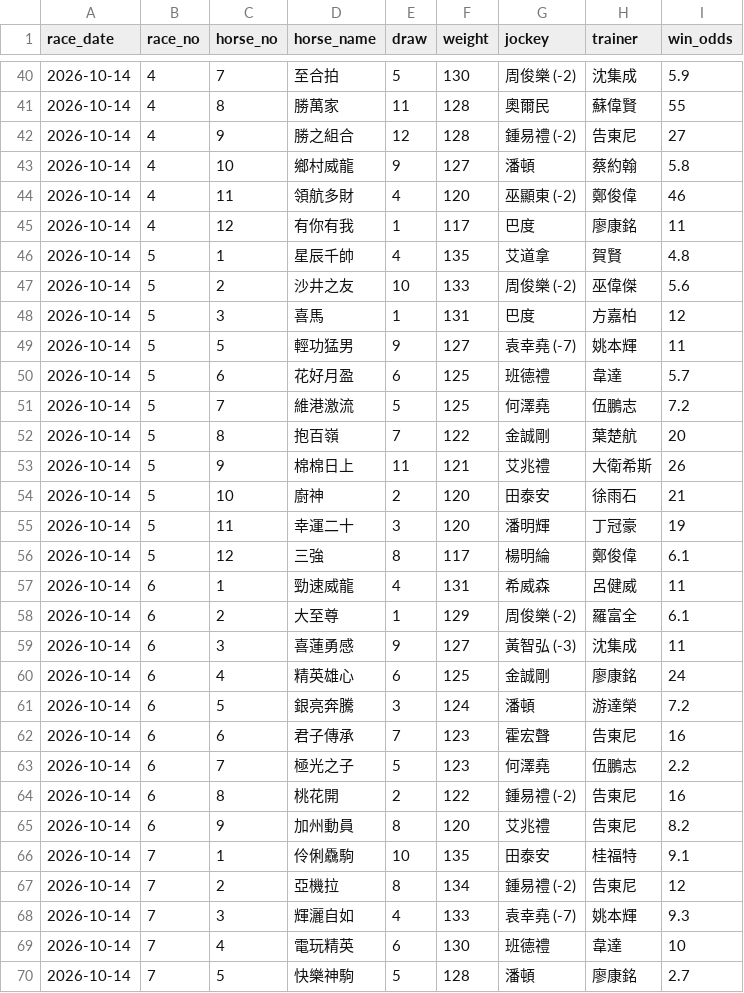
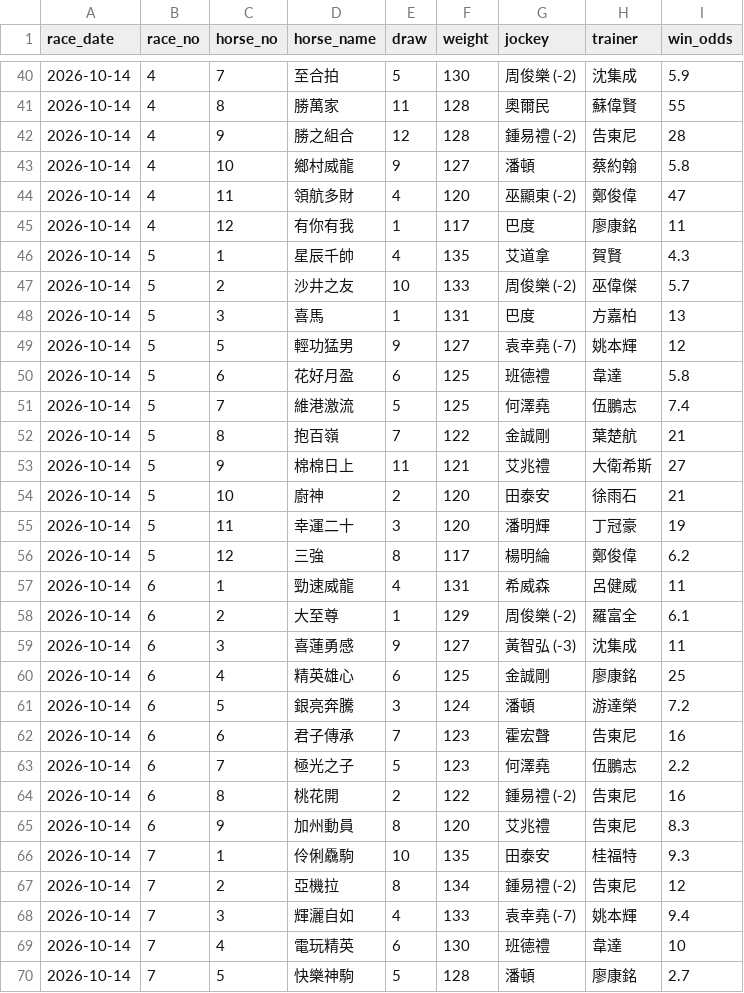
Before and after one commit to tszkit9-boop/horse-racing-bot, a CSV file: racecard_uploaded.csv, drawn as a sheet; only a part is shown, gaps mark what is left out; the diff covers the shown part only.

Commit message:
Auto update racecard_uploaded.csv (2026-10-14)

```diff
--- a/racecard_uploaded.csv
+++ b/racecard_uploaded.csv
@@ -41,17 +41,17 @@
 2026-10-14,4,8,勝萬家,11,128,奧爾民,蘇偉賢,55
-2026-10-14,4,9,勝之組合,12,128,鍾易禮 (-2),告東尼,27
+2026-10-14,4,9,勝之組合,12,128,鍾易禮 (-2),告東尼,28
 2026-10-14,4,10,鄉村威龍,9,127,潘頓,蔡約翰,5.8
-2026-10-14,4,11,領航多財,4,120,巫顯東 (-2),鄭俊偉,46
+2026-10-14,4,11,領航多財,4,120,巫顯東 (-2),鄭俊偉,47
 2026-10-14,4,12,有你有我,1,117,巴度,廖康銘,11
-2026-10-14,5,1,星辰千帥,4,135,艾道拿,賀賢,4.8
-2026-10-14,5,2,沙井之友,10,133,周俊樂 (-2),巫偉傑,5.6
-2026-10-14,5,3,喜馬,1,131,巴度,方嘉柏,12
-2026-10-14,5,5,輕功猛男,9,127,袁幸堯 (-7),姚本輝,11
-2026-10-14,5,6,花好月盈,6,125,班德禮,韋達,5.7
-2026-10-14,5,7,維港激流,5,125,何澤堯,伍鵬志,7.2
-2026-10-14,5,8,抱百嶺,7,122,金誠剛,葉楚航,20
-2026-10-14,5,9,棉棉日上,11,121,艾兆禮,大衛希斯,26
+2026-10-14,5,1,星辰千帥,4,135,艾道拿,賀賢,4.3
+2026-10-14,5,2,沙井之友,10,133,周俊樂 (-2),巫偉傑,5.7
+2026-10-14,5,3,喜馬,1,131,巴度,方嘉柏,13
+2026-10-14,5,5,輕功猛男,9,127,袁幸堯 (-7),姚本輝,12
+2026-10-14,5,6,花好月盈,6,125,班德禮,韋達,5.8
+2026-10-14,5,7,維港激流,5,125,何澤堯,伍鵬志,7.4
+2026-10-14,5,8,抱百嶺,7,122,金誠剛,葉楚航,21
+2026-10-14,5,9,棉棉日上,11,121,艾兆禮,大衛希斯,27
 2026-10-14,5,10,廚神,2,120,田泰安,徐雨石,21
 2026-10-14,5,11,幸運二十,3,120,潘明輝,丁冠豪,19
-2026-10-14,5,12,三強,8,117,楊明綸,鄭俊偉,6.1
+2026-10-14,5,12,三強,8,117,楊明綸,鄭俊偉,6.2
 2026-10-14,6,1,勁速威龍,4,131,希威森,呂健威,11
@@ -59,3 +59,3 @@
 2026-10-14,6,3,喜蓮勇感,9,127,黃智弘 (-3),沈集成,11
-2026-10-14,6,4,精英雄心,6,125,金誠剛,廖康銘,24
+2026-10-14,6,4,精英雄心,6,125,金誠剛,廖康銘,25
 2026-10-14,6,5,銀亮奔騰,3,124,潘頓,游達榮,7.2
@@ -64,6 +64,6 @@
 2026-10-14,6,8,桃花開,2,122,鍾易禮 (-2),告東尼,16
-2026-10-14,6,9,加州動員,8,120,艾兆禮,告東尼,8.2
-2026-10-14,7,1,伶俐驫駒,10,135,田泰安,桂福特,9.1
+2026-10-14,6,9,加州動員,8,120,艾兆禮,告東尼,8.3
+2026-10-14,7,1,伶俐驫駒,10,135,田泰安,桂福特,9.3
 2026-10-14,7,2,亞機拉,8,134,鍾易禮 (-2),告東尼,12
-2026-10-14,7,3,輝灑自如,4,133,袁幸堯 (-7),姚本輝,9.3
+2026-10-14,7,3,輝灑自如,4,133,袁幸堯 (-7),姚本輝,9.4
 2026-10-14,7,4,電玩精英,6,130,班德禮,韋達,10
```
Also changed, not shown: 20 edited cells elsewhere in this file.
